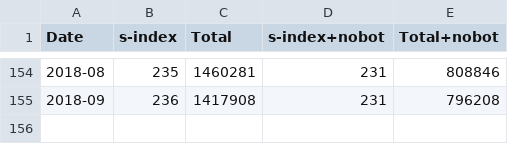
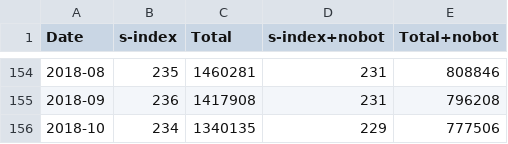
Before and after one commit to Amorymeltzer/wiki, a CSV file: sysopIndex/procData/sindex-roll12.csv, drawn as a sheet; only a part is shown, gaps mark what is left out; the diff names each change by its address in the sheet, - before the commit and + after, or states it on an @@ line.

Commit message:
s-index: Update with Oct 2018 data

```diff
--- a/sysopIndex/procData/sindex-roll12.csv
+++ b/sysopIndex/procData/sindex-roll12.csv
+row 156: 2018-10 | 234 | 1340135 | 229 | 777506
```
Also changed, not shown: sysopIndex/procData/sindex-monthly.csv, sysopIndex/procData/sindex-roll3.csv, 26 other files.
